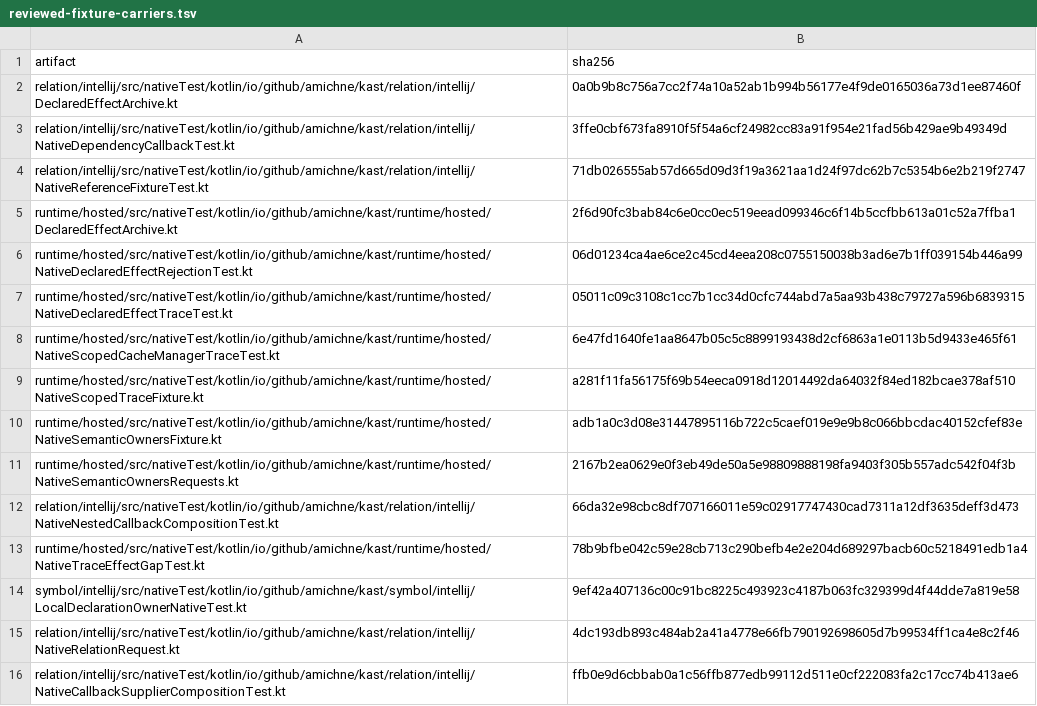
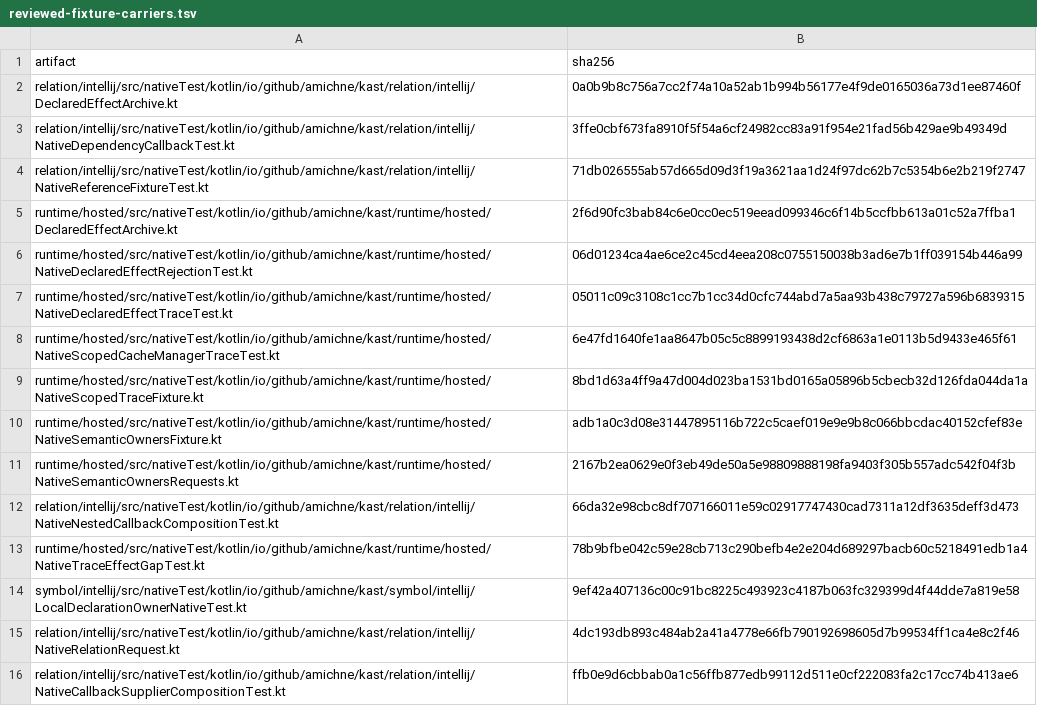
Before and after one commit to amichne/kast, a TSV file: config/kotlin-semantic-coverage/reviewed-fixture-carriers.tsv, drawn as a sheet.

```diff
--- a/config/kotlin-semantic-coverage/reviewed-fixture-carriers.tsv
+++ b/config/kotlin-semantic-coverage/reviewed-fixture-carriers.tsv
@@ -8,3 +8,3 @@ runtime/hosted/src/nativeTest/kotlin/io/github/amichne/kast/runtime/hosted/Nativ
 runtime/hosted/src/nativeTest/kotlin/io/github/amichne/kast/runtime/hosted/NativeScopedCacheManagerTraceTest.kt	6e47fd1640fe1aa8647b05c5c8899193438d2cf6863a1e0113b5d9433e465f61
-runtime/hosted/src/nativeTest/kotlin/io/github/amichne/kast/runtime/hosted/NativeScopedTraceFixture.kt	a281f11fa56175f69b54eeca0918d12014492da64032f84ed182bcae378af510
+runtime/hosted/src/nativeTest/kotlin/io/github/amichne/kast/runtime/hosted/NativeScopedTraceFixture.kt	8bd1d63a4ff9a47d004d023ba1531bd0165a05896b5cbecb32d126fda044da1a
 runtime/hosted/src/nativeTest/kotlin/io/github/amichne/kast/runtime/hosted/NativeSemanticOwnersFixture.kt	adb1a0c3d08e31447895116b722c5caef019e9e9b8c066bbcdac40152cfef83e
```
Also changed, not shown: 47 other files.
